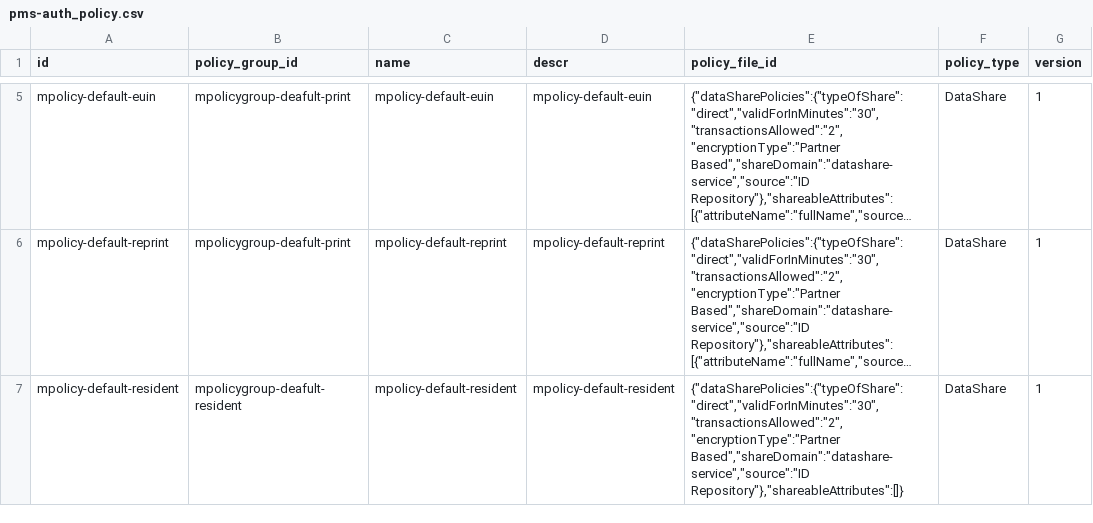
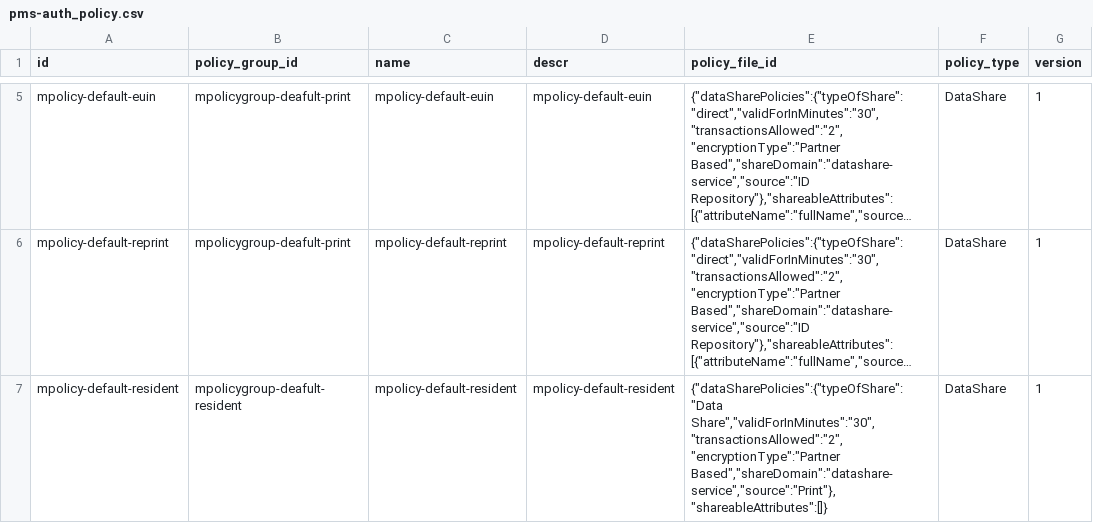
Before and after one commit to mosip/partner-management-services, a CSV file: db_scripts/mosip_pms/dml/pms-auth_policy.csv, drawn as a sheet; only a part is shown, gaps mark what is left out; long unchanged cells end in …; the diff names each change by its address in the sheet, - before the commit and + after, or states it on an @@ line.

Commit message:
updated resident policy data

```diff
--- a/db_scripts/mosip_pms/dml/pms-auth_policy.csv
+++ b/db_scripts/mosip_pms/dml/pms-auth_policy.csv
-E7 (policy_file_id): {"dataSharePolicies":{"typeOfShare":"direct","validForInMinutes":"30","transactionsAllowed":"2","encryptionType":"Partner Based","shareDomain":"datashare-service","source":"ID Repository"},"shareableAttributes":[]}
+E7 (policy_file_id): {"dataSharePolicies":{"typeOfShare":"Data Share","validForInMinutes":"30","transactionsAllowed":"2","encryptionType":"Partner Based","shareDomain":"datashare-service","source":"Print"},"shareableAttributes":[]}
```
Also changed, not shown: db_scripts/mosip_pms/dml/pms-auth_policy_h.csv.
